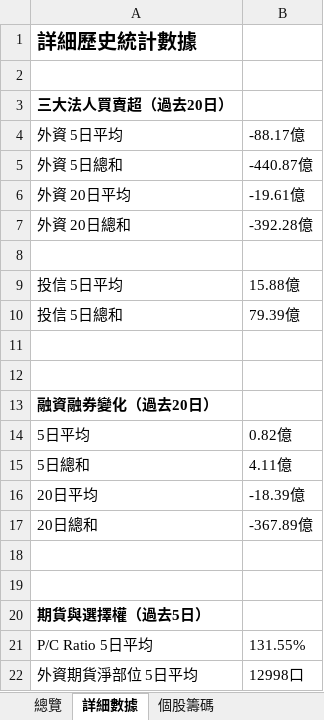
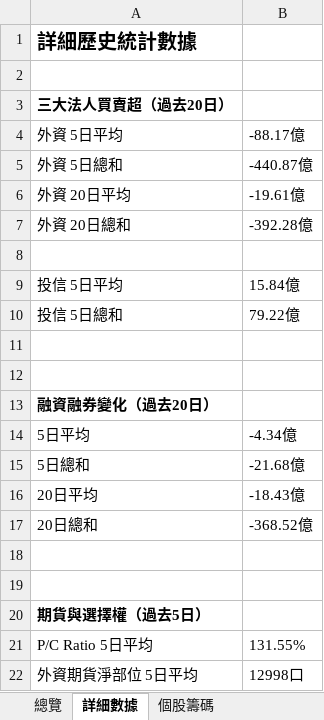
Before and after one commit to jimmyhua123/TW_stock_risk_monitor, an Excel workbook: monitor_xlsx/20260203.xlsx, sheet 詳細數據, drawn as a sheet; values as stored, in another font and other column widths than the file's, no borders; the diff names each change by its address in the sheet, - before the commit and + after, or states it on an @@ line.

```diff
--- a/monitor_xlsx/20260203.xlsx (sheet 詳細數據)
+++ b/monitor_xlsx/20260203.xlsx (sheet 詳細數據)
-B9: 15.88億
+B9: 15.84億
-B10: 79.39億
+B10: 79.22億
-B14: 0.82億
+B14: -4.34億
-B15: 4.11億
+B15: -21.68億
-B16: -18.39億
+B16: -18.43億
-B17: -367.89億
+B17: -368.52億
```
Also changed, not shown: sheet 個股籌碼, sheet 總覽, monitor_xlsx/20260129.xlsx, monitor_xlsx/20260130.xlsx, 11 other files.
